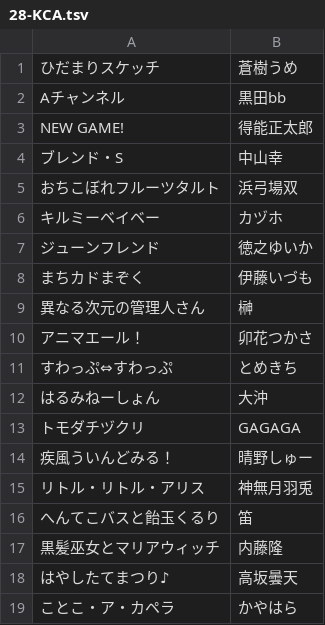
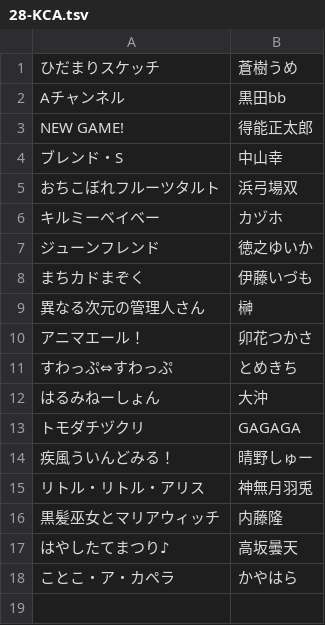
Before and after one commit to sweetpotato/magazinedb, a TSV file: master/28-KCA.tsv, drawn as a sheet; the diff names each change by its address in the sheet, - before the commit and + after, or states it on an @@ line.

Commit message:
master: Update Manga Time Kirara Carat based on Nov 2016 issue

```diff
--- a/master/28-KCA.tsv
+++ b/master/28-KCA.tsv
-row 16: へんてこバスと飴玉くるり | 笛
```
